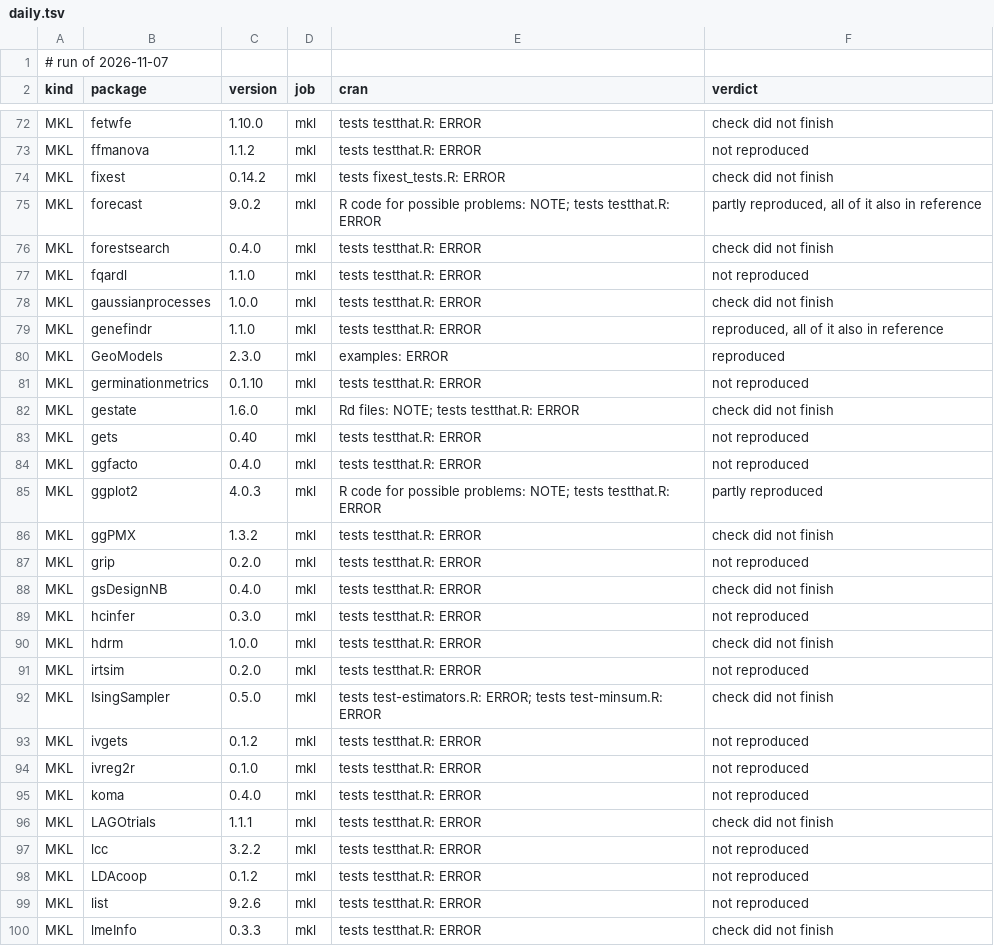
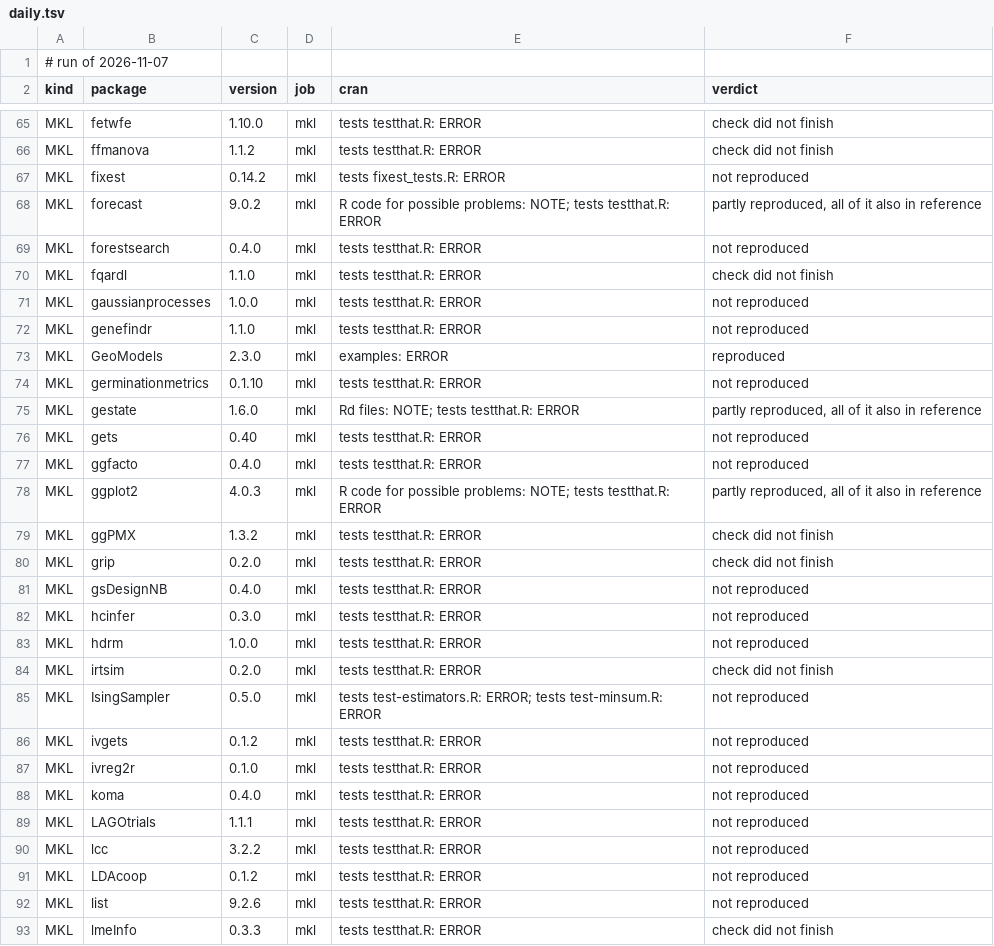
Before and after one commit to coatless/docker-r-check, a TSV file: eval/daily.tsv, drawn as a sheet; only a part is shown, gaps mark what is left out; addresses are those after the commit; the diff covers the shown part only; the diff names each change by its address in the sheet, - before the commit and + after, or states it on an @@ line.

```diff
--- a/eval/daily.tsv
+++ b/eval/daily.tsv
-F66 (verdict): not reproduced
+F66 (verdict): check did not finish
-F67 (verdict): check did not finish
+F67 (verdict): not reproduced
-F69 (verdict): check did not finish
+F69 (verdict): not reproduced
-F70 (verdict): not reproduced
+F70 (verdict): check did not finish
-F71 (verdict): check did not finish
+F71 (verdict): not reproduced
-F72 (verdict): reproduced, all of it also in reference
+F72 (verdict): not reproduced
-F75 (verdict): check did not finish
+F75 (verdict): partly reproduced, all of it also in reference
-F78 (verdict): partly reproduced
+F78 (verdict): partly reproduced, all of it also in reference
-F80 (verdict): not reproduced
+F80 (verdict): check did not finish
-F81 (verdict): check did not finish
+F81 (verdict): not reproduced
-F83 (verdict): check did not finish
+F83 (verdict): not reproduced
-F84 (verdict): not reproduced
+F84 (verdict): check did not finish
-F85 (verdict): check did not finish
+F85 (verdict): not reproduced
-F89 (verdict): check did not finish
+F89 (verdict): not reproduced
```
Also changed, not shown: 3 added rows, 12 removed rows and 45 edited cells elsewhere in this file, 1 other file.
